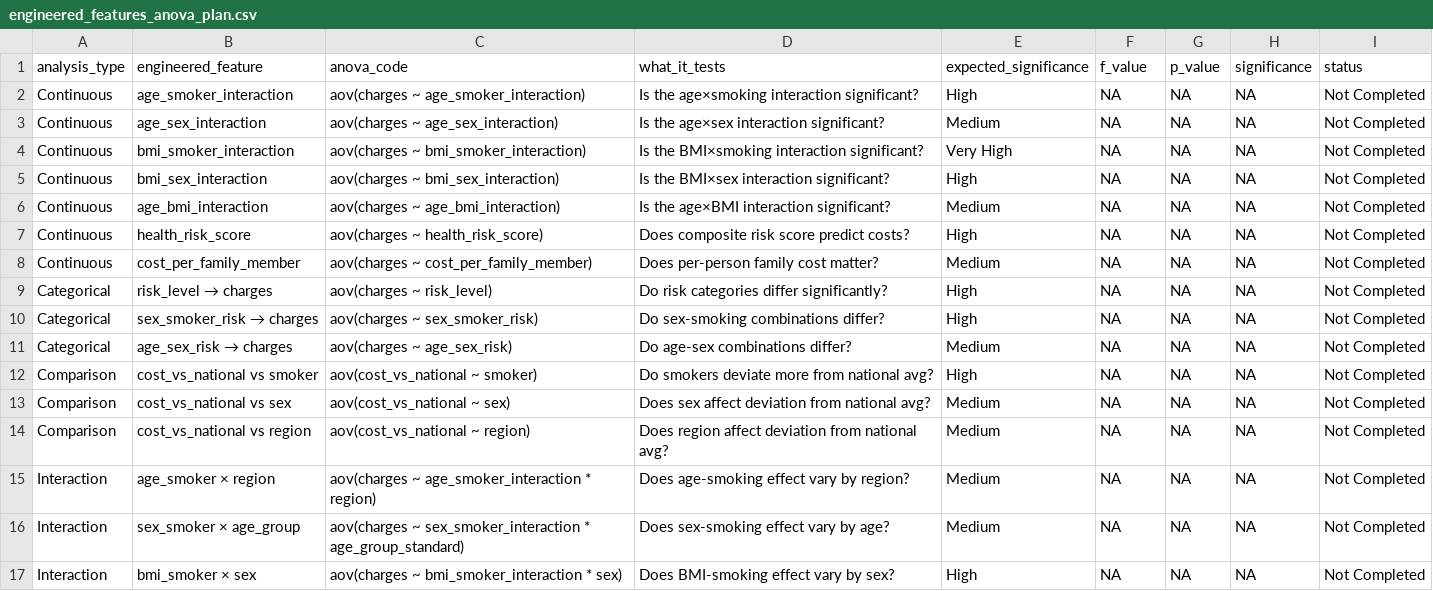
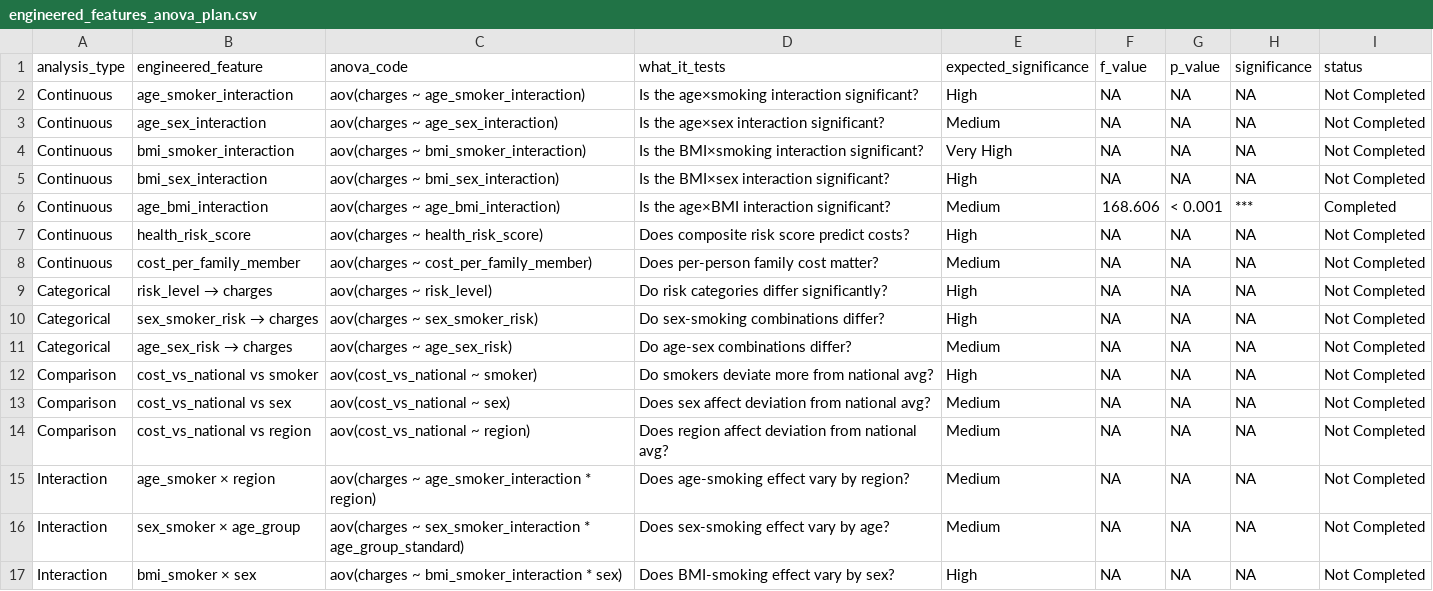
Before and after one commit to S-Weatherby/Healthcare_Cost_Prediction_Model, a CSV file: outputs/tables/engineered_features_anova_plan.csv, drawn as a sheet.

```diff
--- a/outputs/tables/engineered_features_anova_plan.csv
+++ b/outputs/tables/engineered_features_anova_plan.csv
@@ -5,3 +5,3 @@ Continuous,bmi_smoker_interaction,aov(charges ~ bmi_smoker_interaction),Is the B
 Continuous,bmi_sex_interaction,aov(charges ~ bmi_sex_interaction),Is the BMI×sex interaction significant?,High,NA,NA,NA,Not Completed
-Continuous,age_bmi_interaction,aov(charges ~ age_bmi_interaction),Is the age×BMI interaction significant?,Medium,NA,NA,NA,Not Completed
+Continuous,age_bmi_interaction,aov(charges ~ age_bmi_interaction),Is the age×BMI interaction significant?,Medium,168.606,< 0.001,***,Completed
 Continuous,health_risk_score,aov(charges ~ health_risk_score),Does composite risk score predict costs?,High,NA,NA,NA,Not Completed
```
Also changed, not shown: data/data_dictionary.csv, outputs/tables/feature_summary_stats.csv, 18 other files.
